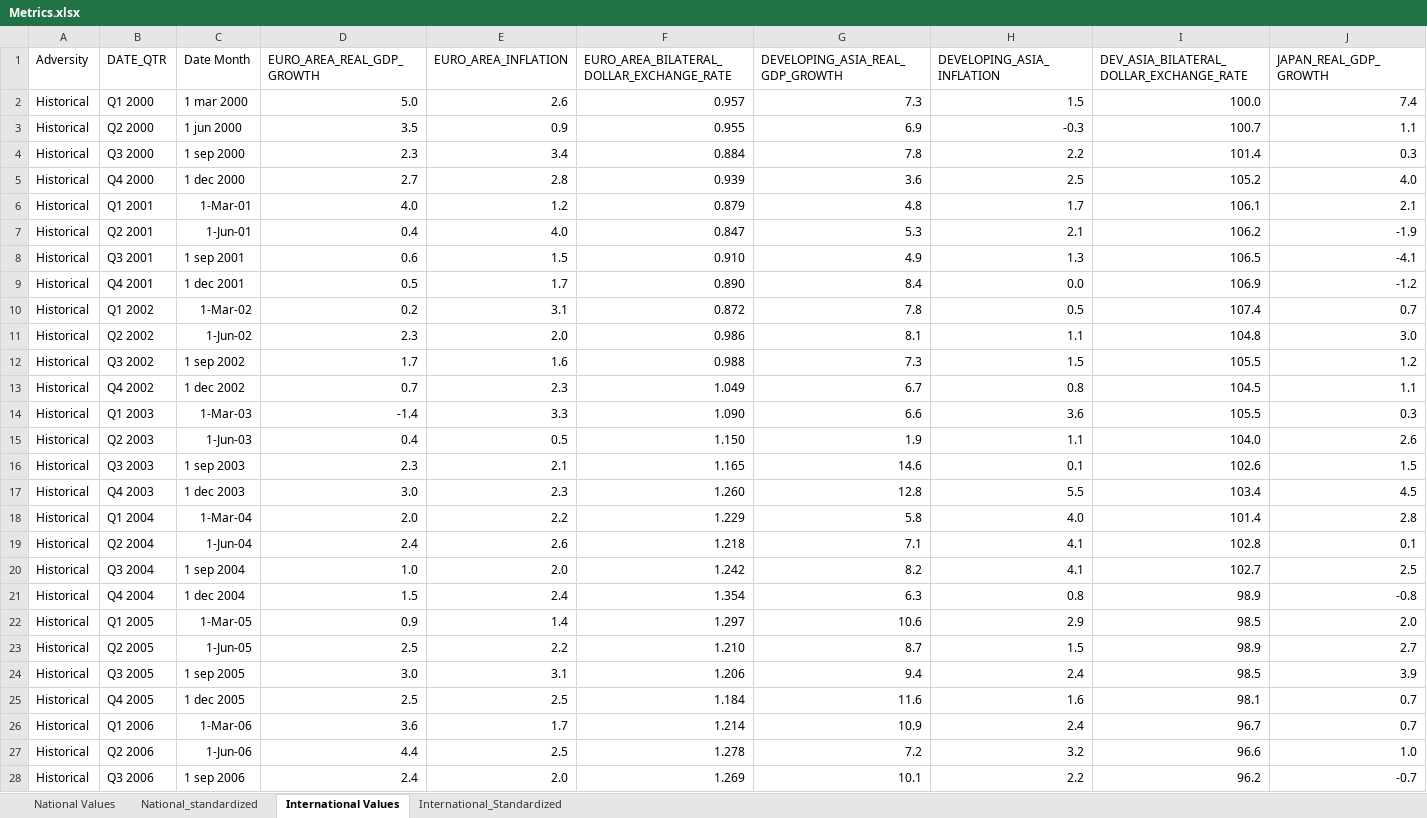
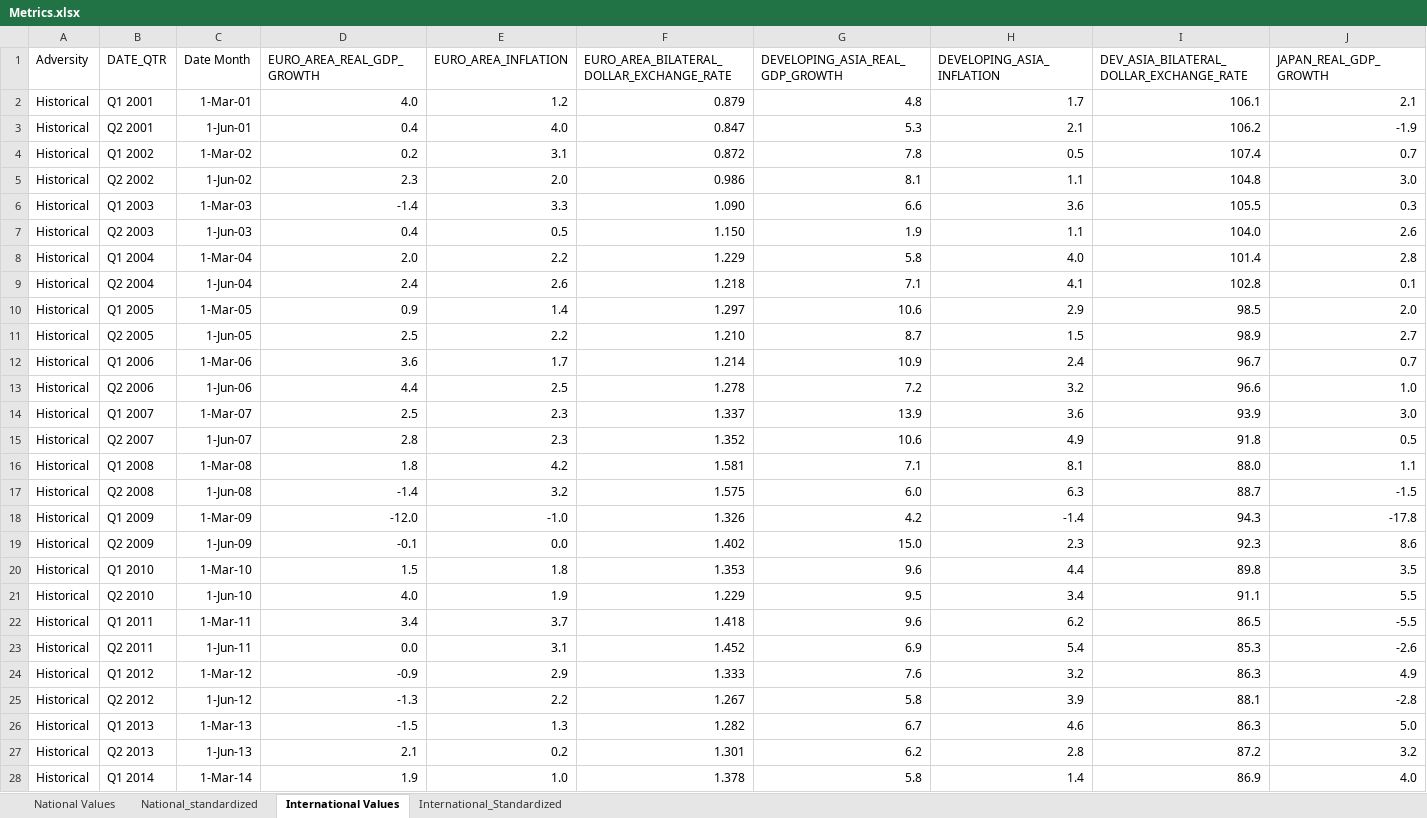
Before and after one commit to rogo10/Loan-Project, an Excel workbook: Metrics.xlsx, sheet International Values, drawn as a sheet; only a part is shown; the shorter side is filled out with more unchanged rows; values as stored, in another font and other column widths than the file's, no borders; removed rows and columns are numbered as before the commit, all else as after; rows hold the shown columns only; the diff covers the shown part only; the diff names each change by its address in the sheet, - before the commit and + after, or states it on an @@ line.

```diff
--- a/Metrics.xlsx (sheet International Values)
+++ b/Metrics.xlsx (sheet International Values)
-row 2: Historical | Q1 2000 | 1 mar 2000 | 5.0 | 2.6 | 0.957 | 7.3 | 1.5 | 100.0 | 7.4
-row 3: Historical | Q2 2000 | 1 jun 2000 | 3.5 | 0.9 | 0.955 | 6.9 | -0.3 | 100.7 | 1.1
-row 4: Historical | Q3 2000 | 1 sep 2000 | 2.3 | 3.4 | 0.884 | 7.8 | 2.2 | 101.4 | 0.3
-row 5: Historical | Q4 2000 | 1 dec 2000 | 2.7 | 2.8 | 0.939 | 3.6 | 2.5 | 105.2 | 4.0
-row 8: Historical | Q3 2001 | 1 sep 2001 | 0.6 | 1.5 | 0.910 | 4.9 | 1.3 | 106.5 | -4.1
-row 9: Historical | Q4 2001 | 1 dec 2001 | 0.5 | 1.7 | 0.890 | 8.4 | 0.0 | 106.9 | -1.2
-row 12: Historical | Q3 2002 | 1 sep 2002 | 1.7 | 1.6 | 0.988 | 7.3 | 1.5 | 105.5 | 1.2
-row 13: Historical | Q4 2002 | 1 dec 2002 | 0.7 | 2.3 | 1.049 | 6.7 | 0.8 | 104.5 | 1.1
-row 16: Historical | Q3 2003 | 1 sep 2003 | 2.3 | 2.1 | 1.165 | 14.6 | 0.1 | 102.6 | 1.5
-row 17: Historical | Q4 2003 | 1 dec 2003 | 3.0 | 2.3 | 1.260 | 12.8 | 5.5 | 103.4 | 4.5
-row 20: Historical | Q3 2004 | 1 sep 2004 | 1.0 | 2.0 | 1.242 | 8.2 | 4.1 | 102.7 | 2.5
-row 21: Historical | Q4 2004 | 1 dec 2004 | 1.5 | 2.4 | 1.354 | 6.3 | 0.8 | 98.9 | -0.8
-row 24: Historical | Q3 2005 | 1 sep 2005 | 3.0 | 3.1 | 1.206 | 9.4 | 2.4 | 98.5 | 3.9
-row 25: Historical | Q4 2005 | 1 dec 2005 | 2.5 | 2.5 | 1.184 | 11.6 | 1.6 | 98.1 | 0.7
-row 28: Historical | Q3 2006 | 1 sep 2006 | 2.4 | 2.0 | 1.269 | 10.1 | 2.2 | 96.2 | -0.7
```
Also changed, not shown: 27 added rows, 57 removed rows, 15 edited cells and cell formats elsewhere in this sheet, sheet International_Standardized, sheet National Values, sheet National_standardized.
